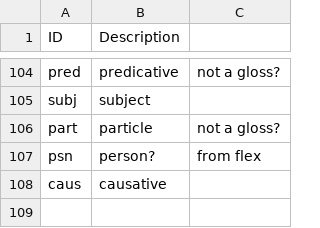
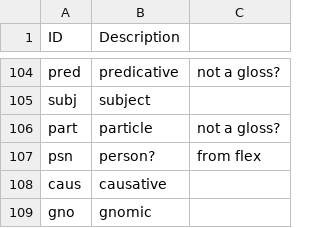
Before and after one commit to caribank/yawarana-sketch, a CSV file: extra/abbreviations.csv, drawn as a sheet; only a part is shown, gaps mark what is left out; the diff names each change by its address in the sheet, - before the commit and + after, or states it on an @@ line.

```diff
--- a/extra/abbreviations.csv
+++ b/extra/abbreviations.csv
+row 109: gno | gnomic
```
Also changed, not shown: 16 other files.
